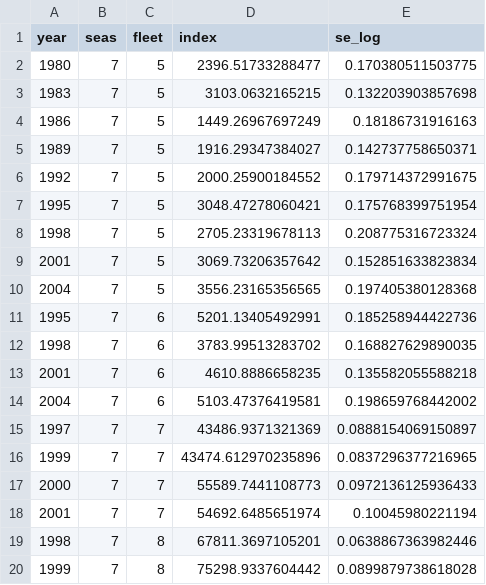
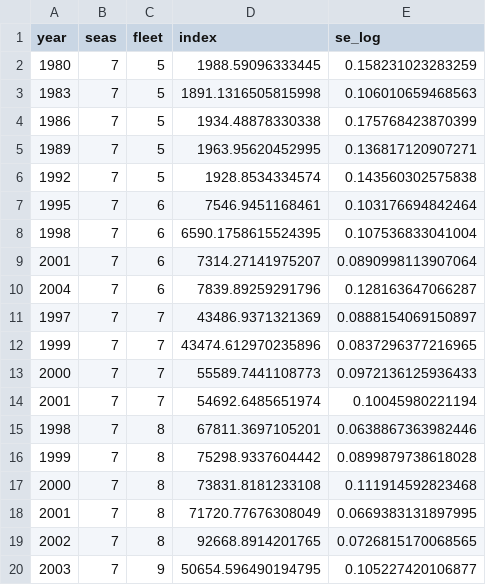
Before and after one commit to pfmc-assessments/shortspine_thornyhead_2023, a CSV file: data/for_ss/survey_db_indices_all_2023.csv, drawn as a sheet; only a part is shown; the shorter side is filled out with more unchanged rows.

```diff
--- a/data/for_ss/survey_db_indices_all_2023.csv
+++ b/data/for_ss/survey_db_indices_all_2023.csv
@@ -1,15 +1,11 @@
 year,seas,fleet,index,se_log
-1980,7,5,2396.51733288477,0.170380511503775
-1983,7,5,3103.0632165215,0.132203903857698
-1986,7,5,1449.26967697249,0.18186731916163
-1989,7,5,1916.29347384027,0.142737758650371
-1992,7,5,2000.25900184552,0.179714372991675
-1995,7,5,3048.47278060421,0.175768399751954
-1998,7,5,2705.23319678113,0.208775316723324
-2001,7,5,3069.73206357642,0.152851633823834
-2004,7,5,3556.23165356565,0.197405380128368
-1995,7,6,5201.13405492991,0.185258944422736
-1998,7,6,3783.99513283702,0.168827629890035
-2001,7,6,4610.8886658235,0.135582055588218
-2004,7,6,5103.47376419581,0.198659768442002
+1980,7,5,1988.59096333445,0.158231023283259
+1983,7,5,1891.1316505815998,0.106010659468563
+1986,7,5,1934.48878330338,0.175768423870399
+1989,7,5,1963.95620452995,0.136817120907271
+1992,7,5,1928.8534334574,0.143560302575838
+1995,7,6,7546.9451168461,0.103176694842464
+1998,7,6,6590.1758615524395,0.107536833041004
+2001,7,6,7314.27141975207,0.0890998113907064
+2004,7,6,7839.89259291796,0.128163647066287
 1997,7,7,43486.9371321369,0.0888154069150897
```
Also changed, not shown: data/for_ss/survey_db_indices_noslope_2023.csv, data/for_ss/survey_length_comps_all_2023.csv, 7 other files.
